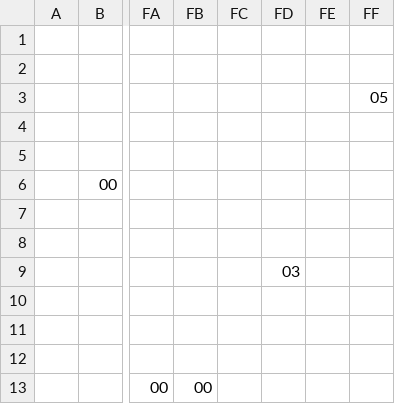
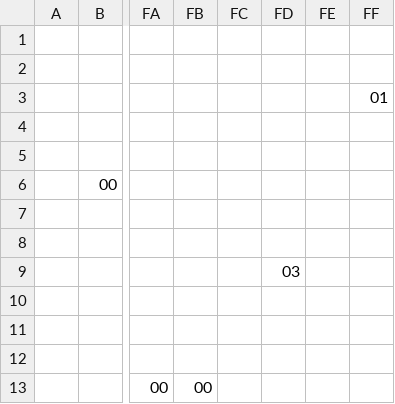
Before and after one commit to TeddyDiSalle/MagicBrosMario, a CSV file: Content/LevelData/1-2/Enemies1-2.csv, drawn as a sheet; only a part is shown, gaps mark what is left out; the diff names each change by its address in the sheet, - before the commit and + after, or states it on an @@ line.

Commit message:
Got rid of the second meteor mage/ lakitu

```diff
--- a/Content/LevelData/1-2/Enemies1-2.csv
+++ b/Content/LevelData/1-2/Enemies1-2.csv
-FF3: 05
+FF3: 01
```
